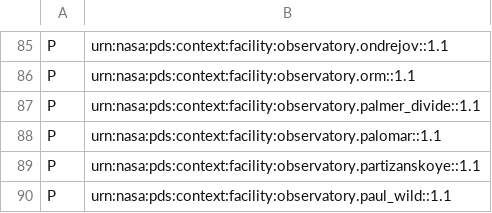
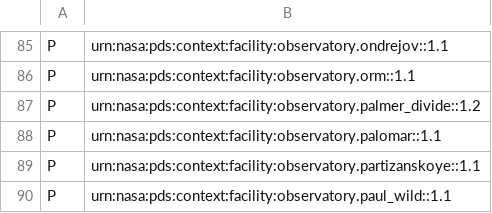
Before and after one commit to acraugh/pds4-context-products, a CSV file: data/pds4/context-pds4/facility/collection_facility_v11.2.csv (was data/pds4/context-pds4/facility/collection_facility_v11.1.csv), drawn as a sheet; only a part is shown, gaps mark what is left out.

```diff
--- a/data/pds4/context-pds4/facility/collection_facility_v11.1.csv
+++ b/data/pds4/context-pds4/facility/collection_facility_v11.2.csv
@@ -86,3 +86,3 @@ P,urn:nasa:pds:context:facility:observatory.ondrejov::1.1
 P,urn:nasa:pds:context:facility:observatory.orm::1.1
-P,urn:nasa:pds:context:facility:observatory.palmer_divide::1.1
+P,urn:nasa:pds:context:facility:observatory.palmer_divide::1.2
 P,urn:nasa:pds:context:facility:observatory.palomar::1.1
```
Also changed, not shown: data/pds4/context-pds4/instrument/collection_instrument_v28.2.csv, data/pds4/context-pds4/instrument_host/collection_instrument_host_v21.2.csv, 23 other files.
